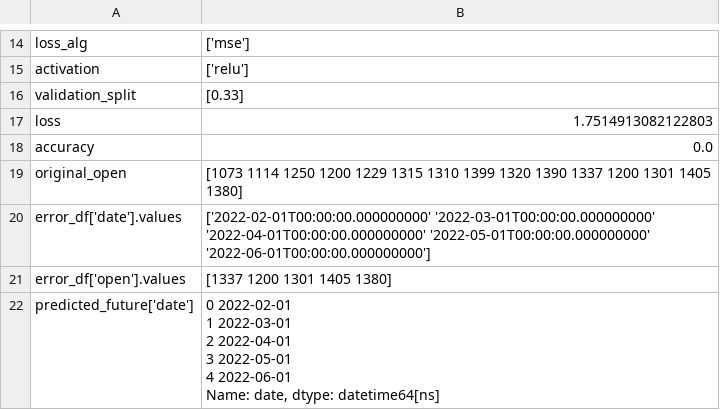
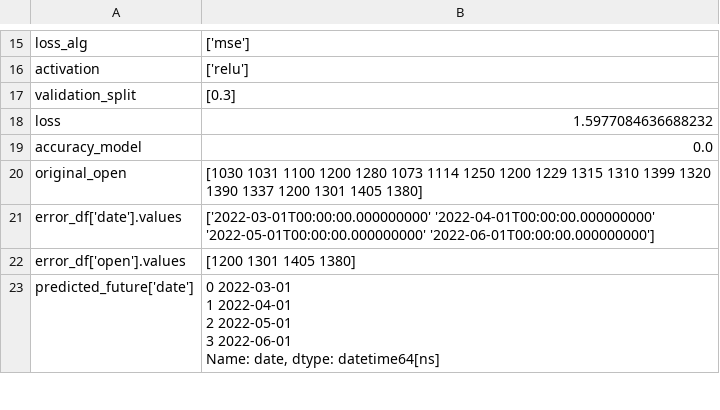
Before and after one commit to Rugiewit/lstm_mse_prilep_22, a CSV file: figures/Гранит Скопје_data.csv, drawn as a sheet; only a part is shown, gaps mark what is left out; the diff covers the shown part only.

Commit message:
prepare final data for paper

```diff
--- a/figures/Гранит Скопје_data.csv
+++ b/figures/Гранит Скопје_data.csv
@@ -15,16 +16,14 @@ loss_alg,['mse']
 activation,['relu']
-validation_split,[0.33]
-loss,1.7514913082122803
-accuracy,0.0
-original_open,"[1073 1114 1250 1200 1229 1315 1310 1399 1320 1390 1337 1200 1301 1405
- 1380]"
-error_df['date'].values,"['2022-02-01T00:00:00.000000000' '2022-03-01T00:00:00.000000000'
- '2022-04-01T00:00:00.000000000' '2022-05-01T00:00:00.000000000'
- '2022-06-01T00:00:00.000000000']"
-error_df['open'].values,[1337 1200 1301 1405 1380]
-predicted_future['date'],"0   2022-02-01
-1   2022-03-01
-2   2022-04-01
-3   2022-05-01
-4   2022-06-01
-Name: date, dtype: datetime64[ns]"
+validation_split,[0.3]
+loss,1.5977084636688232
+accuracy_model,0.0
+original_open,"[1030 1031 1100 1200 1280 1073 1114 1250 1200 1229 1315 1310 1399 1320
+ 1390 1337 1200 1301 1405 1380]"
+error_df['date'].values,"['2022-03-01T00:00:00.000000000' '2022-04-01T00:00:00.000000000'
+ '2022-05-01T00:00:00.000000000' '2022-06-01T00:00:00.000000000']"
+error_df['open'].values,[1200 1301 1405 1380]
+predicted_future['date'],"0   2022-03-01
+1   2022-04-01
+2   2022-05-01
+3   2022-06-01
+Name: date, dtype: datetime64[ns]"
```
Also changed, not shown: 5 added rows and 7 edited cells elsewhere in this file, figures/Алкалоид Скопје_data.csv, figures/Комерцијална банка Скопје_data.csv, 34 other files.
